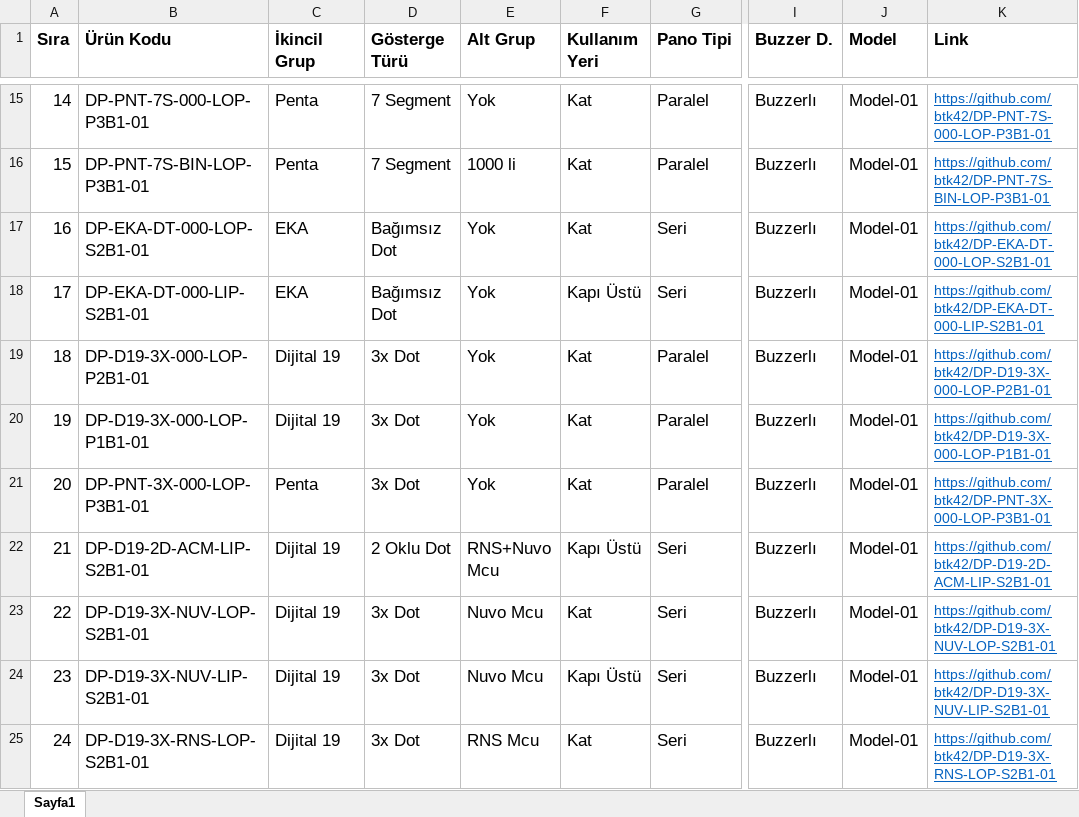
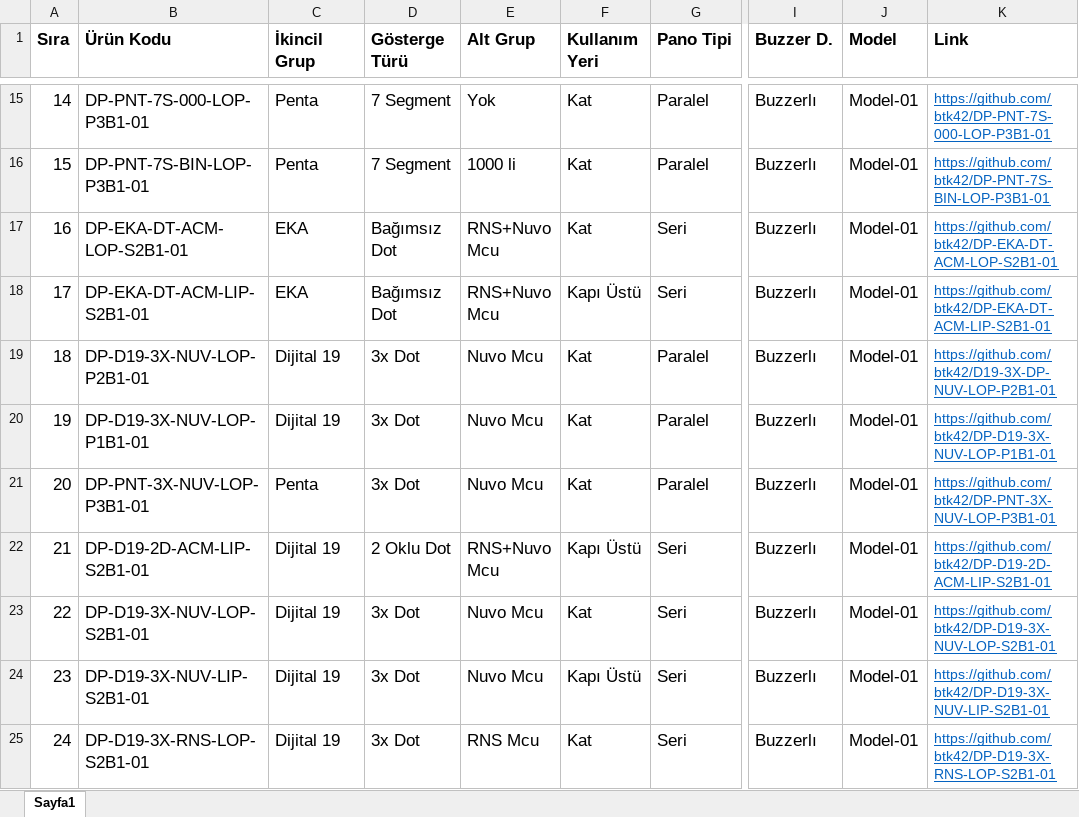
Before and after one commit to btk42/btk42.github.io, an Excel workbook: pages/gostergeler.xlsx, sheet Sayfa1, drawn as a sheet; only a part is shown, gaps mark what is left out; values as stored, in another font and other column widths than the file's, no borders; the diff covers the shown part only; the diff names each change by its address in the sheet, - before the commit and + after, or states it on an @@ line.

Commit message:
Gösterge Nuvoton ve ACM kod eksiklikleri giderildi

```diff
--- a/pages/gostergeler.xlsx (sheet Sayfa1)
+++ b/pages/gostergeler.xlsx (sheet Sayfa1)
-B17 (Ürün Kodu): DP-EKA-DT-000-LOP-S2B1-01
+B17 (Ürün Kodu): DP-EKA-DT-ACM-LOP-S2B1-01
-E17:E18 (Alt Grup): Yok
+E17:E18 (Alt Grup): RNS+Nuvo Mcu
-K17 (Link): https://github.com/btk42/DP-EKA-DT-000-LOP-S2B1-01
+K17 (Link): https://github.com/btk42/DP-EKA-DT-ACM-LOP-S2B1-01
-B18 (Ürün Kodu): DP-EKA-DT-000-LIP-S2B1-01
+B18 (Ürün Kodu): DP-EKA-DT-ACM-LIP-S2B1-01
-K18 (Link): https://github.com/btk42/DP-EKA-DT-000-LIP-S2B1-01
+K18 (Link): https://github.com/btk42/DP-EKA-DT-ACM-LIP-S2B1-01
-B19 (Ürün Kodu): DP-D19-3X-000-LOP-P2B1-01
+B19 (Ürün Kodu): DP-D19-3X-NUV-LOP-P2B1-01
-E19:E21 (Alt Grup): Yok
+E19:E21 (Alt Grup): Nuvo Mcu
-K19 (Link): https://github.com/btk42/DP-D19-3X-000-LOP-P2B1-01
+K19 (Link): https://github.com/btk42/D19-3X-DP-NUV-LOP-P2B1-01
-B20 (Ürün Kodu): DP-D19-3X-000-LOP-P1B1-01
+B20 (Ürün Kodu): DP-D19-3X-NUV-LOP-P1B1-01
-K20 (Link): https://github.com/btk42/DP-D19-3X-000-LOP-P1B1-01
+K20 (Link): https://github.com/btk42/DP-D19-3X-NUV-LOP-P1B1-01
-B21 (Ürün Kodu): DP-PNT-3X-000-LOP-P3B1-01
+B21 (Ürün Kodu): DP-PNT-3X-NUV-LOP-P3B1-01
-K21 (Link): https://github.com/btk42/DP-PNT-3X-000-LOP-P3B1-01
+K21 (Link): https://github.com/btk42/DP-PNT-3X-NUV-LOP-P3B1-01
```
Also changed, not shown: 1 added row and 18 edited cells elsewhere in this sheet.
